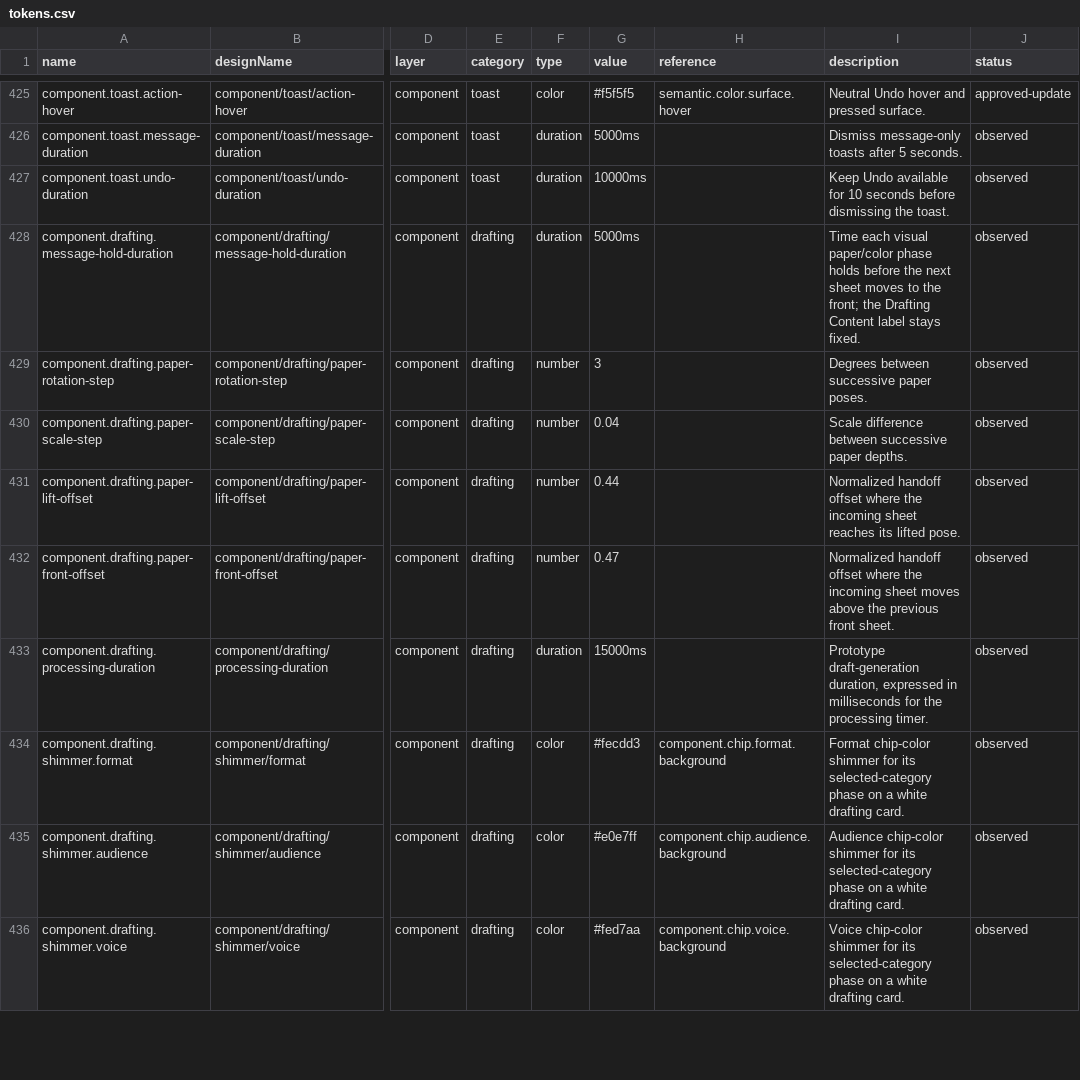
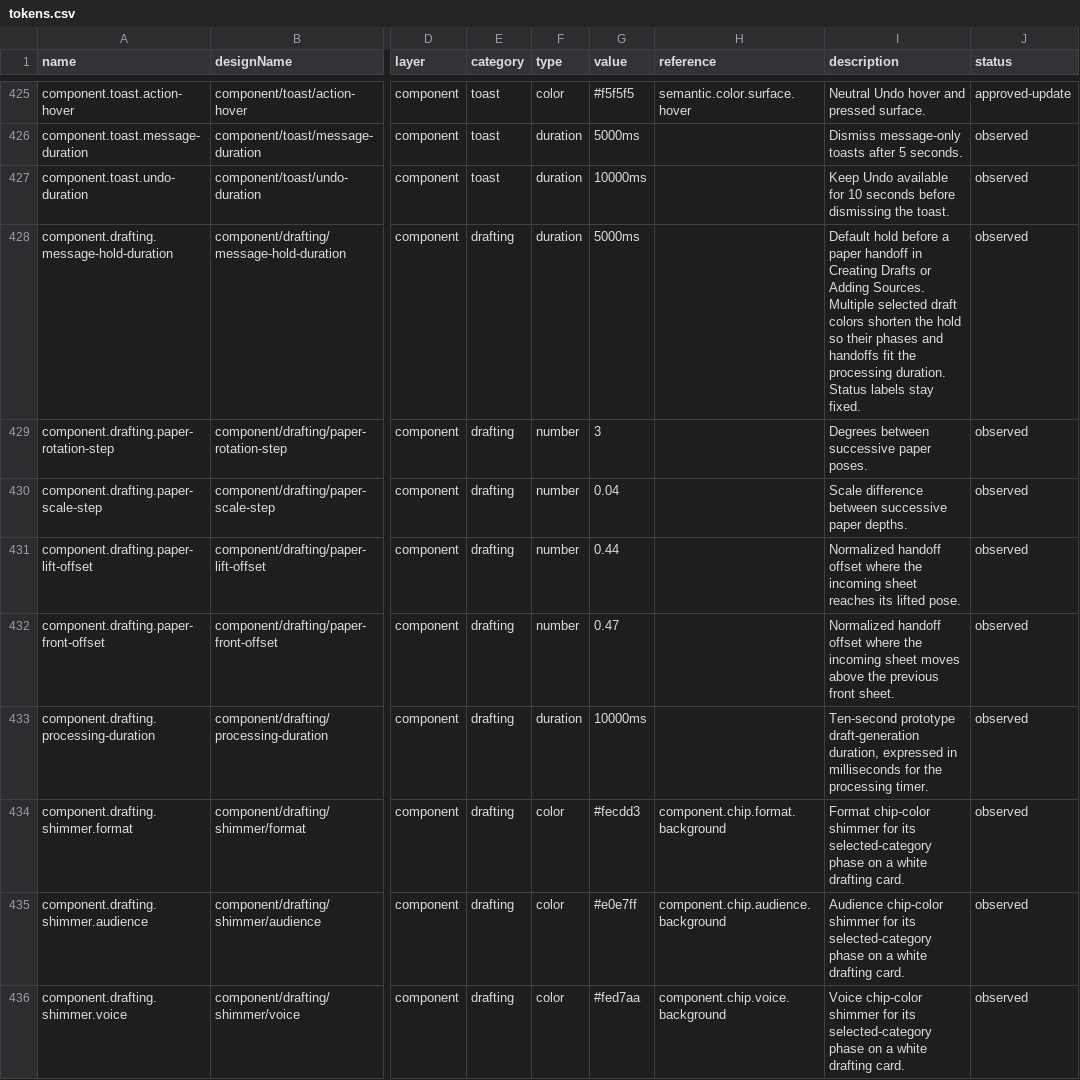
Before and after one commit to ecastillo-productdesigner/CSA, a CSV file: dist/design-system/tokens.csv, drawn as a sheet; only a part is shown, gaps mark what is left out; the diff covers the shown part only; the diff names each change by its address in the sheet, - before the commit and + after, or states it on an @@ line.

Commit message:
Add source-based audience suggestions and refine drafting feedback

```diff
--- a/dist/design-system/tokens.csv
+++ b/dist/design-system/tokens.csv
-I428 (description): Time each visual paper/color phase holds before the next sheet moves to the front; the Drafting Content label stays fixed.
+I428 (description): Default hold before a paper handoff in Creating Drafts or Adding Sources. Multiple selected draft colors shorten the hold so their phases and handoffs fit the processing duration. Status labels stay fixed.
-G433 (value): 15000ms
+G433 (value): 10000ms
-I433 (description): Prototype draft-generation duration,…
+I433 (description): Ten-second prototype draft-generation duration,…
```
Also changed, not shown: 14 added rows and 5 edited cells elsewhere in this file, 50 other files.
